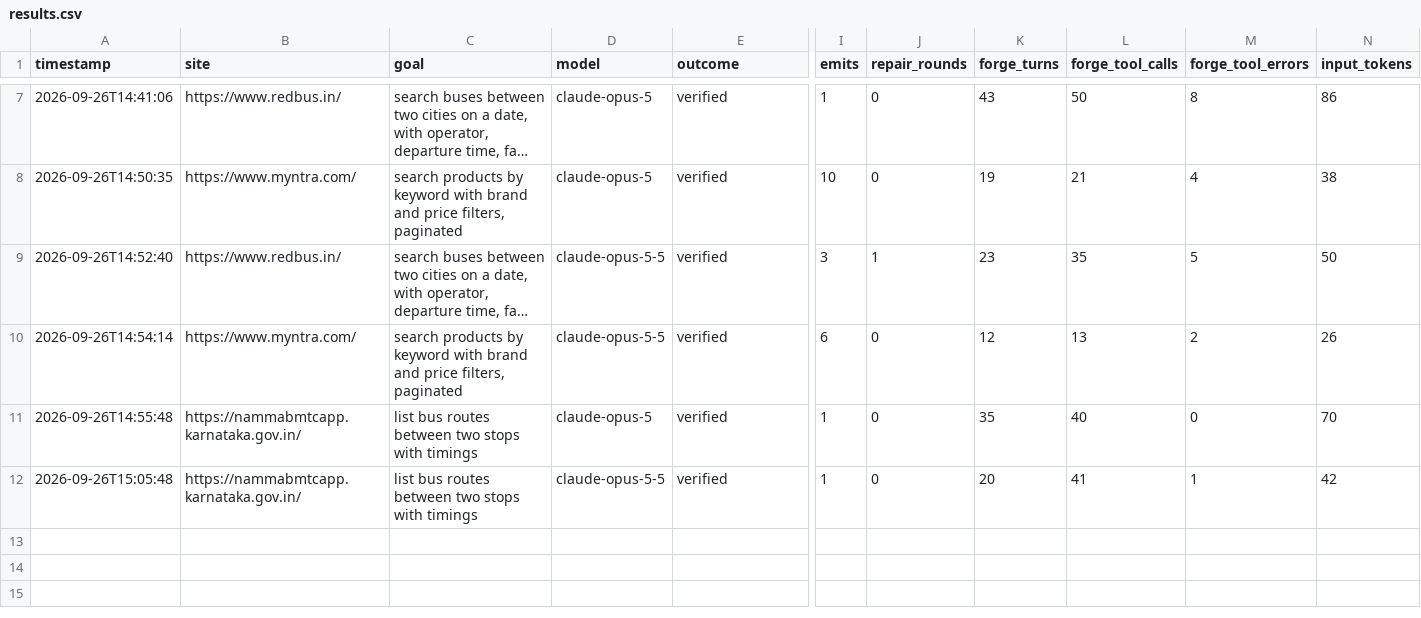
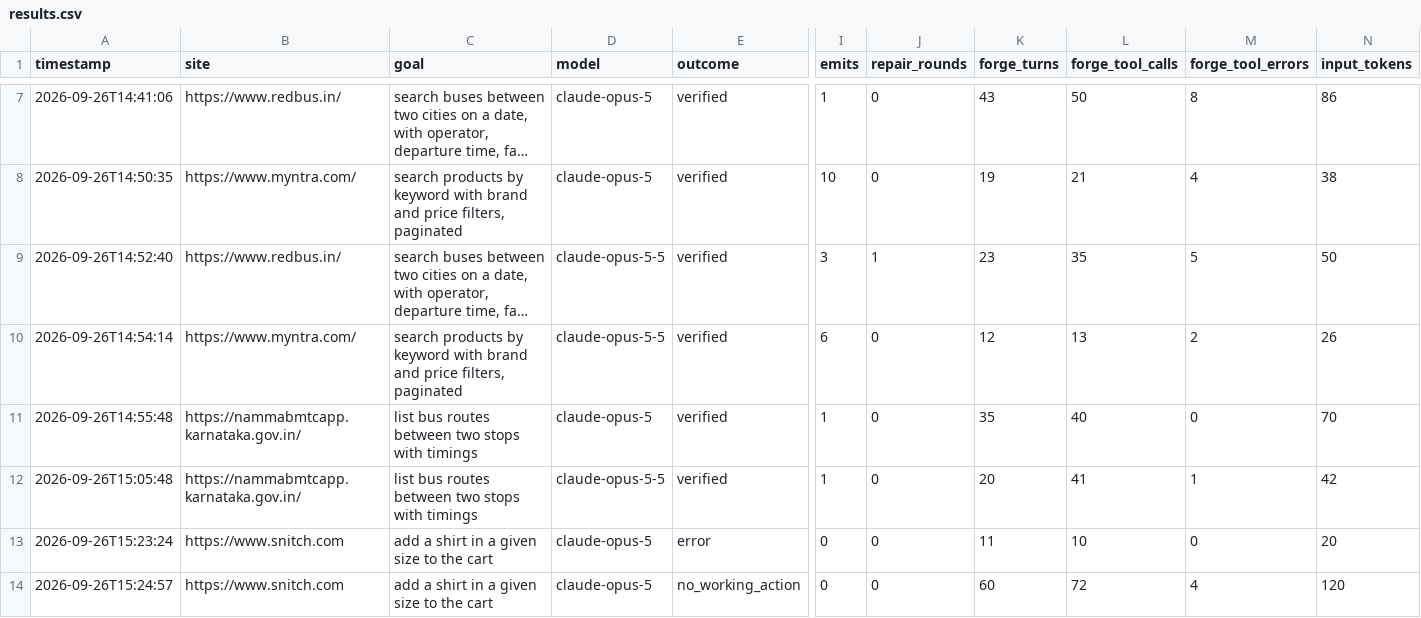
Before and after one commit to thegoodengineers/wire-forge, a CSV file: bench/results.csv, drawn as a sheet; only a part is shown, gaps mark what is left out; long unchanged cells end in …; rows hold the shown columns only; the diff names each change by its address in the sheet, - before the commit and + after, or states it on an @@ line.

Commit message:
bench: Snitch repeat runs, Opus 5 (two attempts)
One run crashed on a dropped API/network connection after 11 turns
(recorded as error; not a model failure). The other hit the 60-turn limit
without producing an action (no_working_action). Opus 5.5 repeats were
still running at commit time.

```diff
--- a/bench/results.csv
+++ b/bench/results.csv
+row 13: 2026-09-26T15:23:24 | https://www.snitch.com | add a shirt in a given size to the cart | claude-opus-5 | error | 0 | 0 | 11 | 10 | 0 | 20
+row 14: 2026-09-26T15:24:57 | https://www.snitch.com | add a shirt in a given size to the cart | claude-opus-5 | no_working_action | 0 | 0 | 60 | 72 | 4 | 120
```
